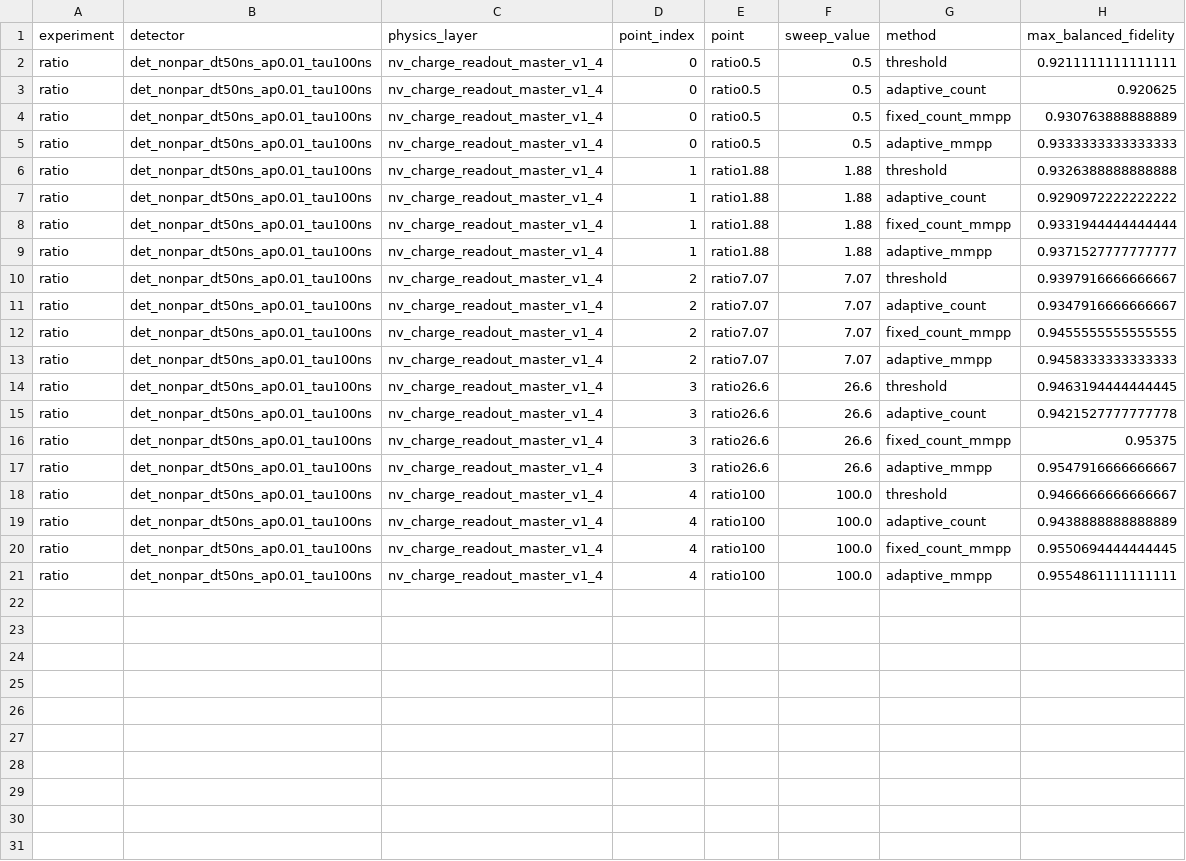
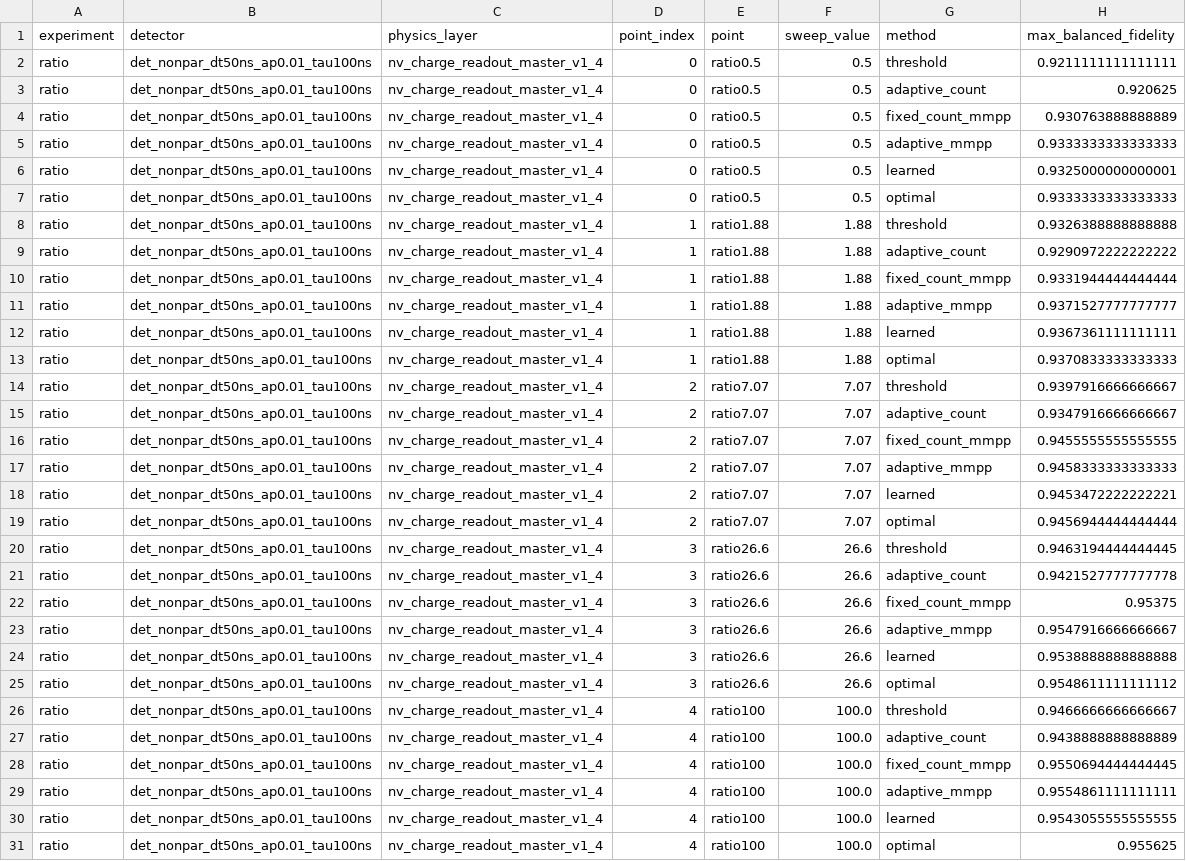
Before and after one commit to mu-crypto/adaptive_charge_state, a CSV file: results/ratio/det_nonpar_dt50ns_ap0.01_tau100ns/fidelity_ceilings.csv, drawn as a sheet.

```diff
--- a/results/ratio/det_nonpar_dt50ns_ap0.01_tau100ns/fidelity_ceilings.csv
+++ b/results/ratio/det_nonpar_dt50ns_ap0.01_tau100ns/fidelity_ceilings.csv
@@ -5,2 +5,4 @@ ratio,det_nonpar_dt50ns_ap0.01_tau100ns,nv_charge_readout_master_v1_4,0,ratio0.5
 ratio,det_nonpar_dt50ns_ap0.01_tau100ns,nv_charge_readout_master_v1_4,0,ratio0.5,0.5,adaptive_mmpp,0.9333333333333333
+ratio,det_nonpar_dt50ns_ap0.01_tau100ns,nv_charge_readout_master_v1_4,0,ratio0.5,0.5,learned,0.9325000000000001
+ratio,det_nonpar_dt50ns_ap0.01_tau100ns,nv_charge_readout_master_v1_4,0,ratio0.5,0.5,optimal,0.9333333333333333
 ratio,det_nonpar_dt50ns_ap0.01_tau100ns,nv_charge_readout_master_v1_4,1,ratio1.88,1.88,threshold,0.9326388888888888
@@ -9,2 +11,4 @@ ratio,det_nonpar_dt50ns_ap0.01_tau100ns,nv_charge_readout_master_v1_4,1,ratio1.8
 ratio,det_nonpar_dt50ns_ap0.01_tau100ns,nv_charge_readout_master_v1_4,1,ratio1.88,1.88,adaptive_mmpp,0.9371527777777777
+ratio,det_nonpar_dt50ns_ap0.01_tau100ns,nv_charge_readout_master_v1_4,1,ratio1.88,1.88,learned,0.9367361111111111
+ratio,det_nonpar_dt50ns_ap0.01_tau100ns,nv_charge_readout_master_v1_4,1,ratio1.88,1.88,optimal,0.9370833333333333
 ratio,det_nonpar_dt50ns_ap0.01_tau100ns,nv_charge_readout_master_v1_4,2,ratio7.07,7.07,threshold,0.9397916666666667
@@ -13,2 +17,4 @@ ratio,det_nonpar_dt50ns_ap0.01_tau100ns,nv_charge_readout_master_v1_4,2,ratio7.0
 ratio,det_nonpar_dt50ns_ap0.01_tau100ns,nv_charge_readout_master_v1_4,2,ratio7.07,7.07,adaptive_mmpp,0.9458333333333333
+ratio,det_nonpar_dt50ns_ap0.01_tau100ns,nv_charge_readout_master_v1_4,2,ratio7.07,7.07,learned,0.9453472222222221
+ratio,det_nonpar_dt50ns_ap0.01_tau100ns,nv_charge_readout_master_v1_4,2,ratio7.07,7.07,optimal,0.9456944444444444
 ratio,det_nonpar_dt50ns_ap0.01_tau100ns,nv_charge_readout_master_v1_4,3,ratio26.6,26.6,threshold,0.9463194444444445
@@ -17,2 +23,4 @@ ratio,det_nonpar_dt50ns_ap0.01_tau100ns,nv_charge_readout_master_v1_4,3,ratio26.
 ratio,det_nonpar_dt50ns_ap0.01_tau100ns,nv_charge_readout_master_v1_4,3,ratio26.6,26.6,adaptive_mmpp,0.9547916666666667
+ratio,det_nonpar_dt50ns_ap0.01_tau100ns,nv_charge_readout_master_v1_4,3,ratio26.6,26.6,learned,0.9538888888888888
+ratio,det_nonpar_dt50ns_ap0.01_tau100ns,nv_charge_readout_master_v1_4,3,ratio26.6,26.6,optimal,0.9548611111111112
 ratio,det_nonpar_dt50ns_ap0.01_tau100ns,nv_charge_readout_master_v1_4,4,ratio100,100.0,threshold,0.9466666666666667
@@ -21 +29,3 @@ ratio,det_nonpar_dt50ns_ap0.01_tau100ns,nv_charge_readout_master_v1_4,4,ratio100
 ratio,det_nonpar_dt50ns_ap0.01_tau100ns,nv_charge_readout_master_v1_4,4,ratio100,100.0,adaptive_mmpp,0.9554861111111111
+ratio,det_nonpar_dt50ns_ap0.01_tau100ns,nv_charge_readout_master_v1_4,4,ratio100,100.0,learned,0.9543055555555555
+ratio,det_nonpar_dt50ns_ap0.01_tau100ns,nv_charge_readout_master_v1_4,4,ratio100,100.0,optimal,0.955625
```
Also changed, not shown: 4 other files.
